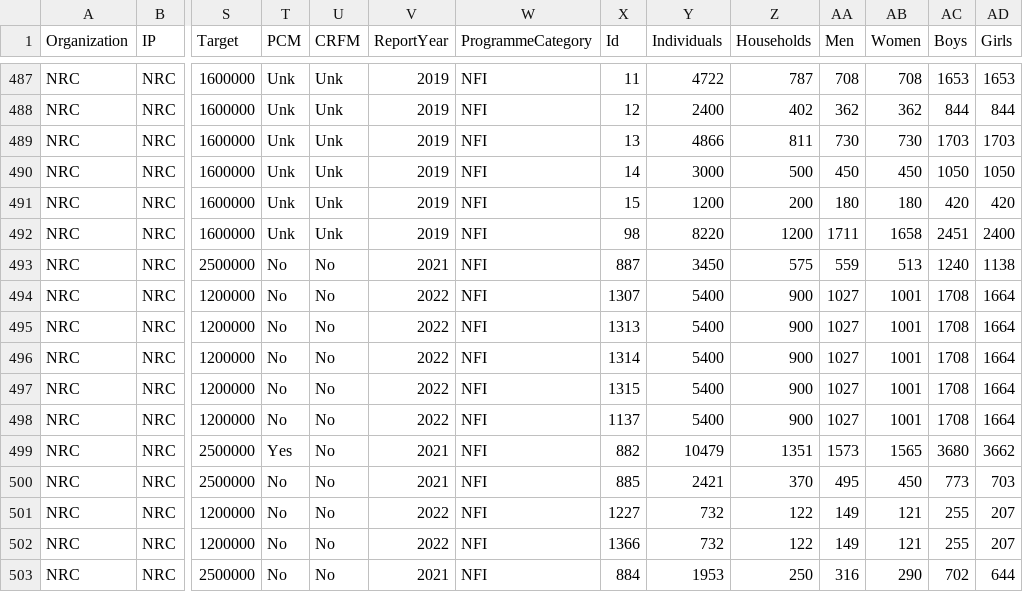
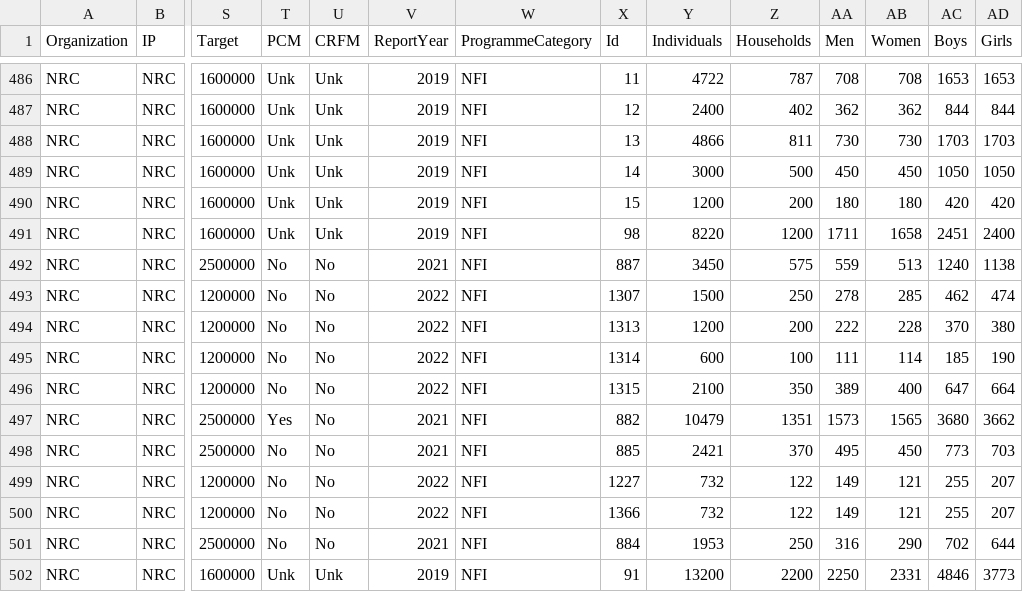
Before and after one commit to Shelter-Cluster-Somalia/5WSC, a CSV file: data/dataset.csv, drawn as a sheet; only a part is shown, gaps mark what is left out; the shorter side is filled out with more unchanged rows; removed rows and columns are numbered as before the commit, all else as after; rows hold the shown columns only; the diff covers the shown part only; the diff names each change by its address in the sheet, - before the commit and + after, or states it on an @@ line.

```diff
--- a/data/dataset.csv
+++ b/data/dataset.csv
-Y493 (Individuals): 5400
+Y493 (Individuals): 1500
-Z493 (Households): 900
+Z493 (Households): 250
-AA493 (Men): 1027
+AA493 (Men): 278
-AB493 (Women): 1001
+AB493 (Women): 285
-AC493 (Boys): 1708
+AC493 (Boys): 462
-AD493 (Girls): 1664
+AD493 (Girls): 474
-Y494 (Individuals): 5400
+Y494 (Individuals): 1200
-Z494 (Households): 900
+Z494 (Households): 200
-AA494 (Men): 1027
+AA494 (Men): 222
-AB494 (Women): 1001
+AB494 (Women): 228
-AC494 (Boys): 1708
+AC494 (Boys): 370
-AD494 (Girls): 1664
+AD494 (Girls): 380
-Y495 (Individuals): 5400
+Y495 (Individuals): 600
-Z495 (Households): 900
+Z495 (Households): 100
-AA495 (Men): 1027
+AA495 (Men): 111
-AB495 (Women): 1001
+AB495 (Women): 114
-AC495 (Boys): 1708
+AC495 (Boys): 185
-AD495 (Girls): 1664
+AD495 (Girls): 190
-Y496 (Individuals): 5400
+Y496 (Individuals): 2100
-Z496 (Households): 900
+Z496 (Households): 350
-AA496 (Men): 1027
+AA496 (Men): 389
-AB496 (Women): 1001
+AB496 (Women): 400
-AC496 (Boys): 1708
+AC496 (Boys): 647
-AD496 (Girls): 1664
+AD496 (Girls): 664
-row 498: NRC | NRC | 1200000 | No | No | 2022 | NFI | 1137 | 5400 | 900 | 1027 | 1001 | 1708 | 1664
```
Also changed, not shown: 1 removed row and 24 edited cells elsewhere in this file.
